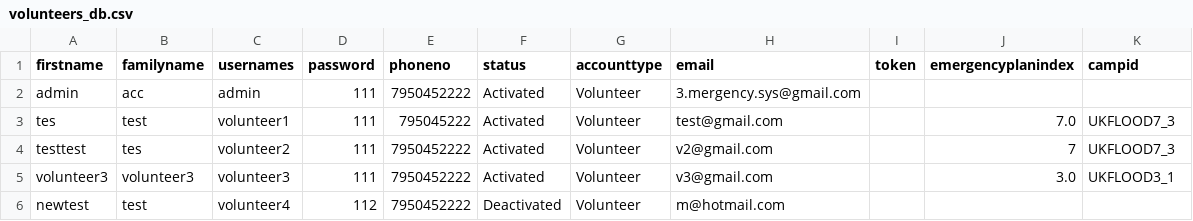
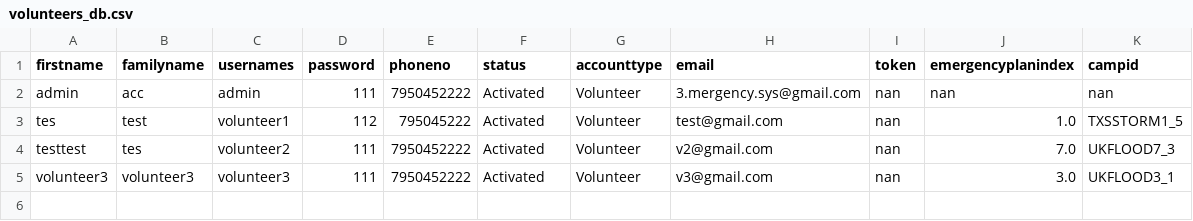
Before and after one commit to MinhazH99/introprogramming, a CSV file: volunteers_db.csv, drawn as a sheet.

```diff
--- a/volunteers_db.csv
+++ b/volunteers_db.csv
@@ -1,6 +1,5 @@
 firstname,familyname,usernames,password,phoneno,status,accounttype,email,token,emergencyplanindex,campid
-admin,acc,admin,111,7950452222,Activated,Volunteer,3.mergency.sys@gmail.com,,,
-tes,test,volunteer1,111,795045222,Activated,Volunteer,test@gmail.com,,7.0,UKFLOOD7_3
-testtest,tes,volunteer2,111,7950452222,Activated,Volunteer,v2@gmail.com,,7,UKFLOOD7_3
-volunteer3,volunteer3,volunteer3,111,7950452222,Activated,Volunteer,v3@gmail.com,,3.0,UKFLOOD3_1
-newtest,test,volunteer4,112,7950452222,Deactivated,Volunteer,m@hotmail.com,,,
+admin,acc,admin,111,7950452222,Activated,Volunteer,3.mergency.sys@gmail.com,nan,nan,nan
+tes,test,volunteer1,112,795045222,Activated,Volunteer,test@gmail.com,nan,1.0,TXSSTORM1_5
+testtest,tes,volunteer2,111,7950452222,Activated,Volunteer,v2@gmail.com,nan,7.0,UKFLOOD7_3
+volunteer3,volunteer3,volunteer3,111,7950452222,Activated,Volunteer,v3@gmail.com,nan,3.0,UKFLOOD3_1
```
Also changed, not shown: CampDetails.csv, EmergencyPlans.csv, 1 other file.
